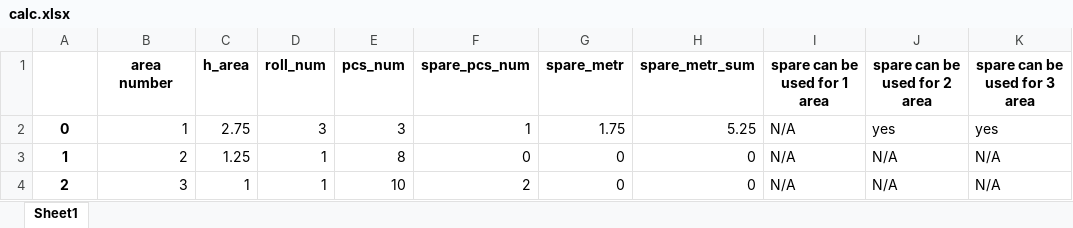
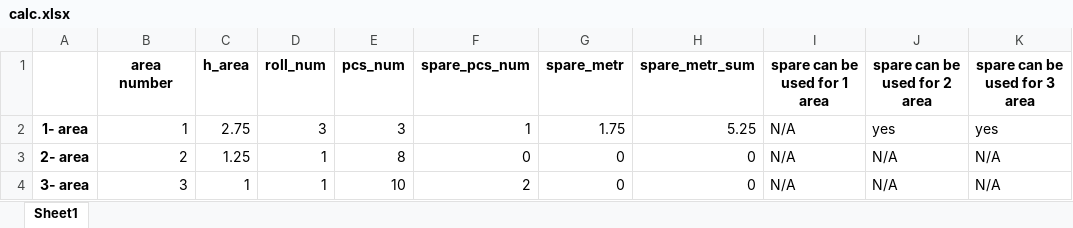
Before and after one commit to sashnat/my-applications, an Excel workbook: calculation of wallpaper rolls/calc.xlsx, sheet Sheet1, drawn as a sheet; values as stored, in another font and other column widths than the file's, no borders; the diff names each change by its address in the sheet, - before the commit and + after, or states it on an @@ line.

```diff
--- a/calculation of wallpaper rolls/calc.xlsx (sheet Sheet1)
+++ b/calculation of wallpaper rolls/calc.xlsx (sheet Sheet1)
-A2: 0
+A2: 1- area
-A3: 1
+A3: 2- area
-A4: 2
+A4: 3- area
```
Also changed, not shown: 2 other files.
